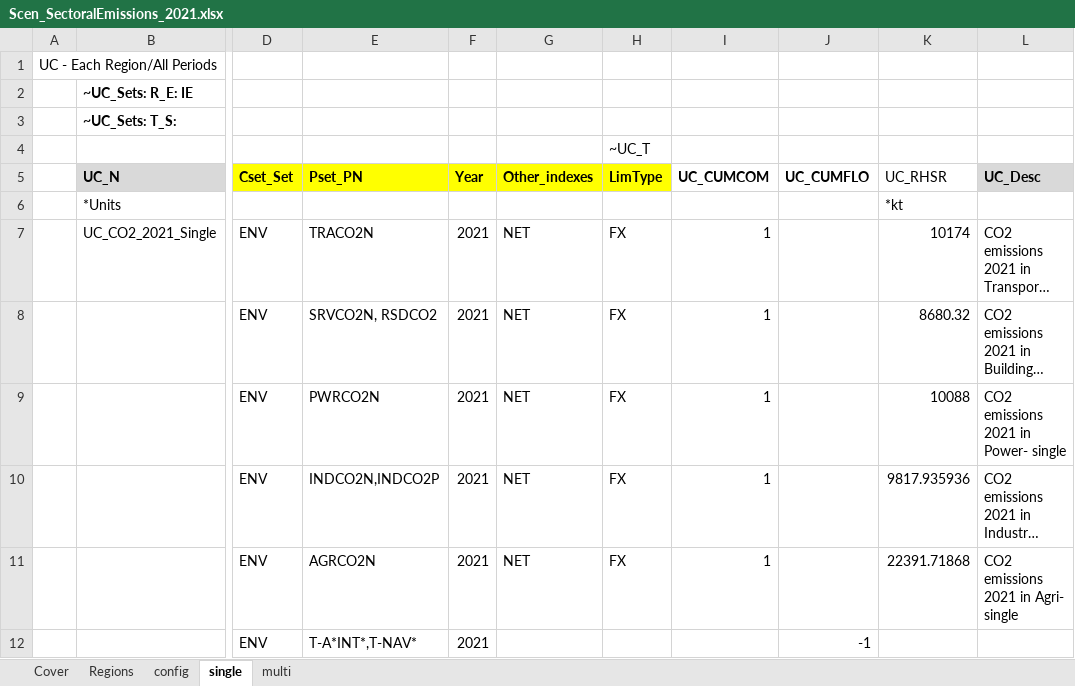
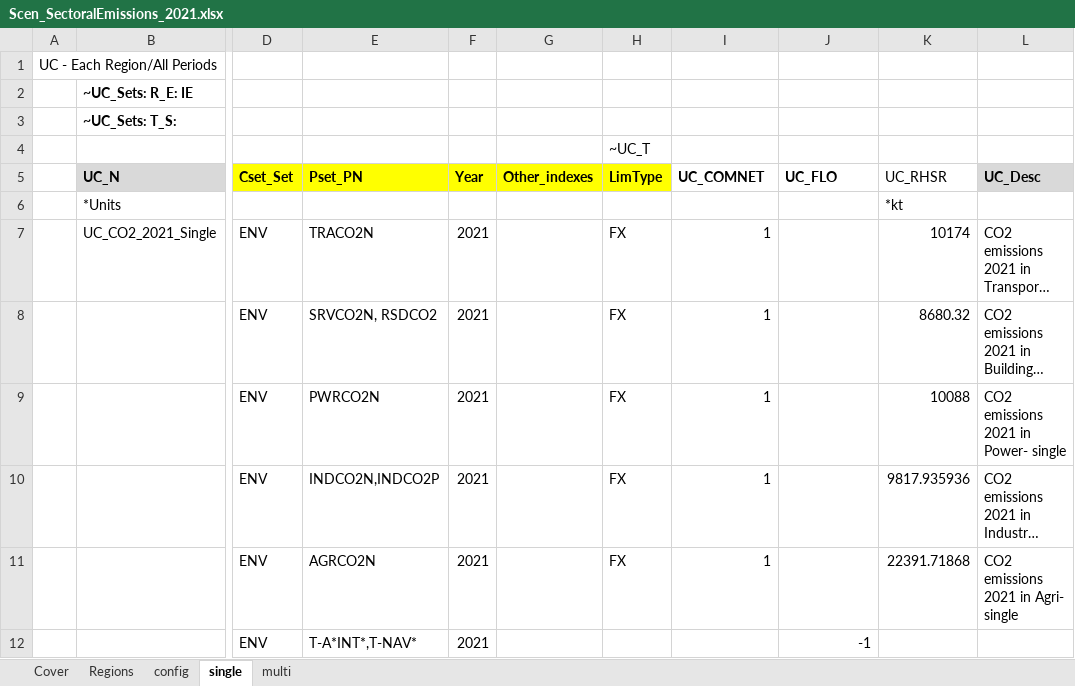
Before and after one commit to MaREI-EPMG/times-ireland-model, an Excel workbook: SuppXLS/Scen_SectoralEmissions_2021.xlsx, sheet single, drawn as a sheet; only a part is shown, gaps mark what is left out; long unchanged cells end in …; values as stored, in another font and other column widths than the file's, no borders; the diff names each change by its address in the sheet, - before the commit and + after, or states it on an @@ line.

```diff
--- a/SuppXLS/Scen_SectoralEmissions_2021.xlsx (sheet single)
+++ b/SuppXLS/Scen_SectoralEmissions_2021.xlsx (sheet single)
-I5: UC_CUMCOM
+I5: UC_COMNET
-J5: UC_CUMFLO
+J5: UC_FLO
-G7:G11 (Other_indexes): NET
+G7:G11 (Other_indexes): (empty)
```
Also changed, not shown: sheet multi, SuppXLS/Scen_B_RSD_UC.xlsx, SuppXLS/Scen_B_SRV_UC.xlsx, 2 other files.
